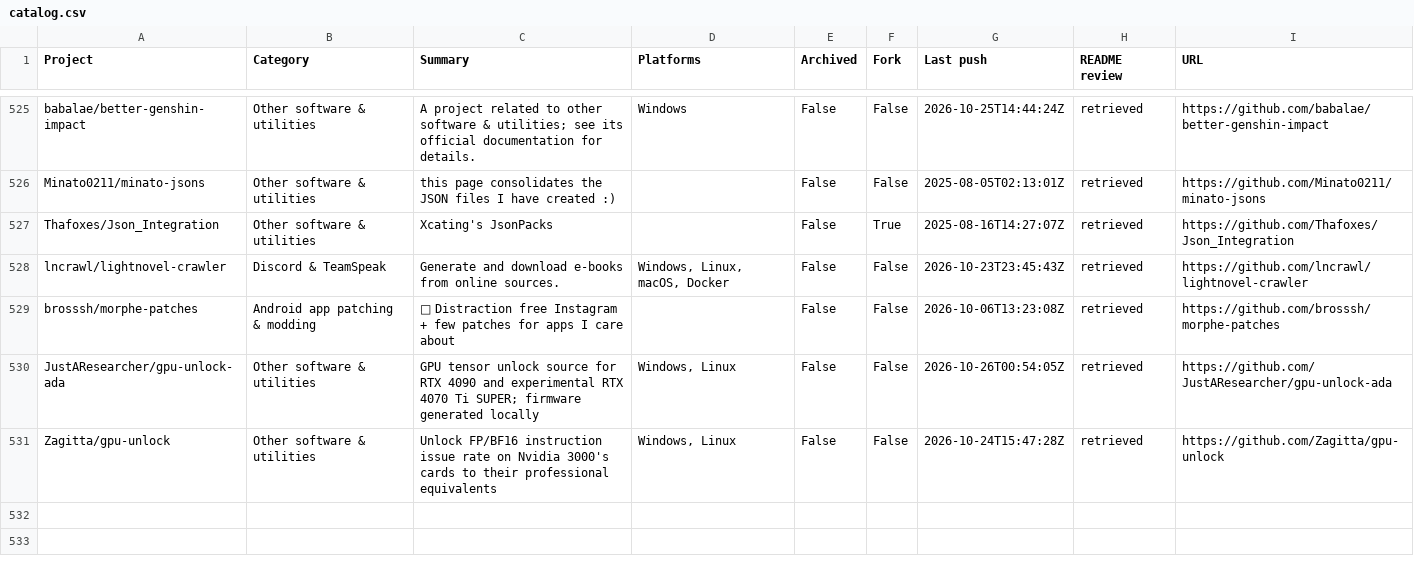
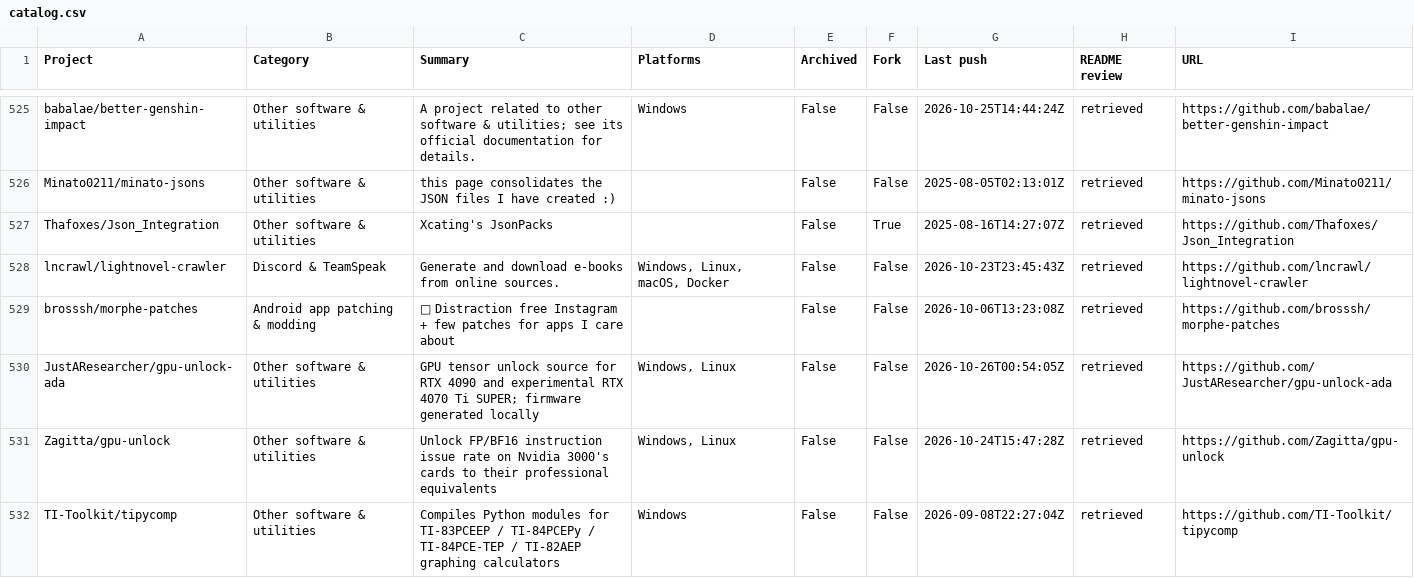
Before and after one commit to chunma-san/awesome-toolbox, a CSV file: catalog.csv, drawn as a sheet; only a part is shown, gaps mark what is left out; the diff names each change by its address in the sheet, - before the commit and + after, or states it on an @@ line.

Commit message:
Synchronize generated public project data

```diff
--- a/catalog.csv
+++ b/catalog.csv
+row 532: TI-Toolkit/tipycomp | Other software & utilities | Compiles Python modules for TI-83PCEEP / TI-84PCEPy / TI-84PCE-TEP / TI-82AEP graphing calculators | Windows | False | False | 2026-09-08T22:27:04Z | retrieved | https://github.com/TI-Toolkit/tipycomp
```
Also changed, not shown: 3 other files.
